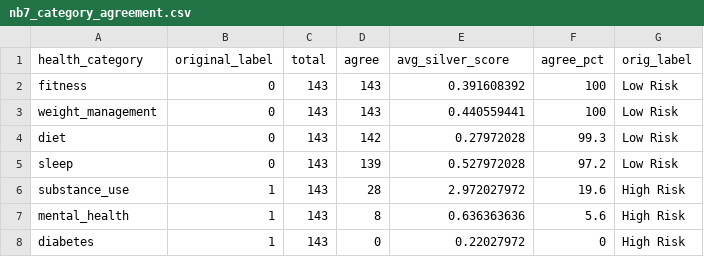
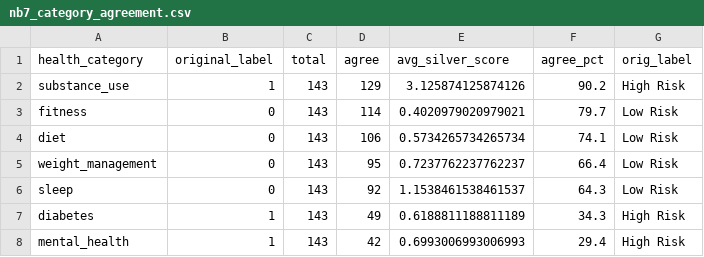
Before and after one commit to yagnitM/lifestyle-health-risk-ews, a CSV file: results/nb7_category_agreement.csv, drawn as a sheet.

```diff
--- a/results/nb7_category_agreement.csv
+++ b/results/nb7_category_agreement.csv
@@ -1,8 +1,8 @@
 health_category,original_label,total,agree,avg_silver_score,agree_pct,orig_label
-fitness,0,143,143,0.391608392,100,Low Risk
-weight_management,0,143,143,0.440559441,100,Low Risk
-diet,0,143,142,0.27972028,99.3,Low Risk
-sleep,0,143,139,0.527972028,97.2,Low Risk
-substance_use,1,143,28,2.972027972,19.6,High Risk
-mental_health,1,143,8,0.636363636,5.6,High Risk
-diabetes,1,143,0,0.22027972,0,High Risk
+substance_use,1,143,129,3.125874125874126,90.2,High Risk
+fitness,0,143,114,0.4020979020979021,79.7,Low Risk
+diet,0,143,106,0.5734265734265734,74.1,Low Risk
+weight_management,0,143,95,0.7237762237762237,66.4,Low Risk
+sleep,0,143,92,1.1538461538461537,64.3,Low Risk
+diabetes,1,143,49,0.6188811188811189,34.3,High Risk
+mental_health,1,143,42,0.6993006993006993,29.4,High Risk
```
Also changed, not shown: results/nb7_disagreements.csv, results/nb7_full_sample_labels.csv, 11 other files.
